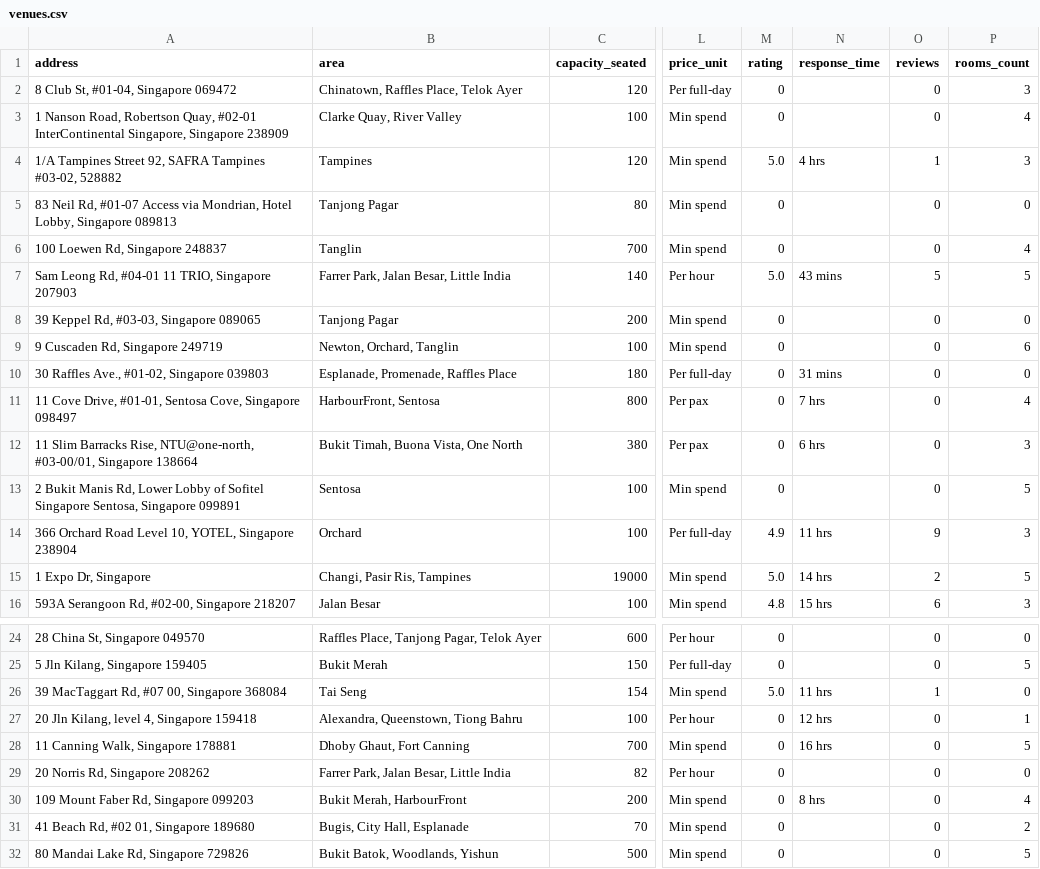
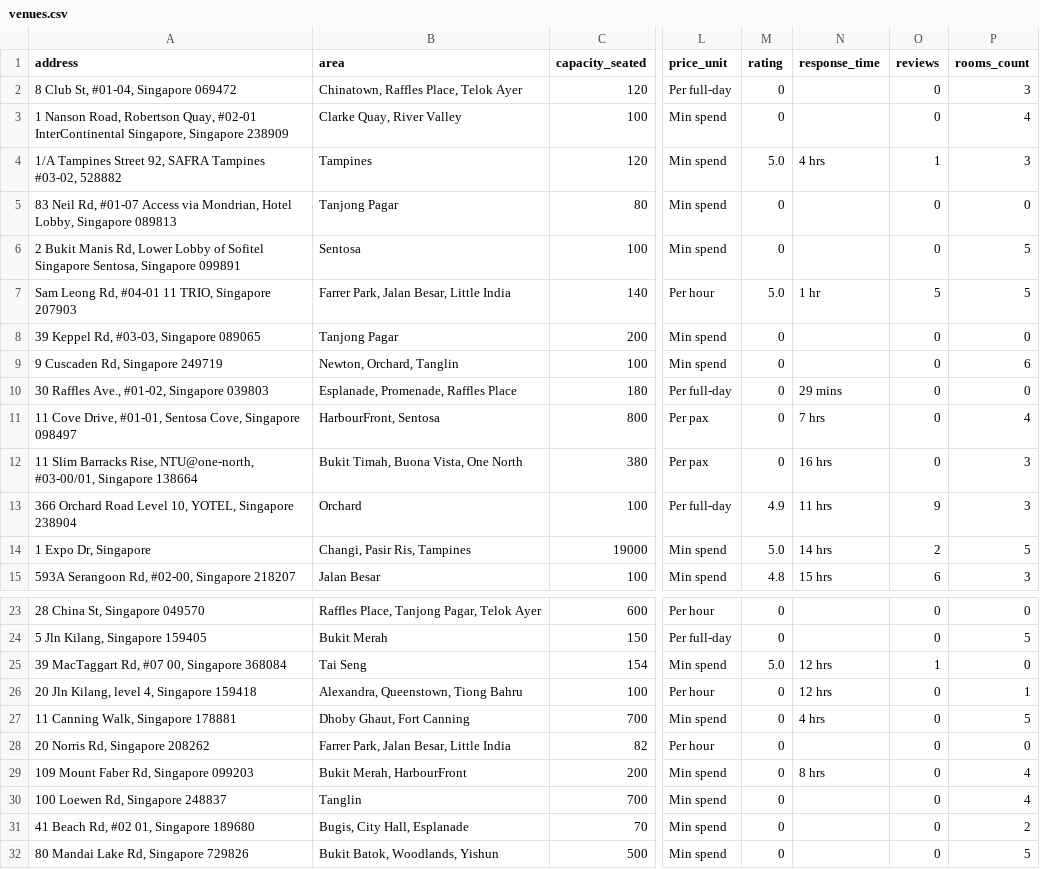
Before and after one commit to luarss/wedding-data, a CSV file: data/vrf/venues.csv, drawn as a sheet; only a part is shown, gaps mark what is left out; addresses are those after the commit; the diff names each change by its address in the sheet, - before the commit and + after, or states it on an @@ line.

```diff
--- a/data/vrf/venues.csv
+++ b/data/vrf/venues.csv
@@ row 13 moved to row 6: 2 Bukit Manis Rd, Lower Lobby of Sofitel… @@
-N7 (response_time): 43 mins
+N7 (response_time): 1 hr
-N10 (response_time): 31 mins
+N10 (response_time): 29 mins
-N12 (response_time): 6 hrs
+N12 (response_time): 16 hrs
-N25 (response_time): 11 hrs
+N25 (response_time): 12 hrs
-N27 (response_time): 16 hrs
+N27 (response_time): 4 hrs
@@ row 6 moved to row 30: 100 Loewen Rd, Singapore 248837 @@
```
Also changed, not shown: data/bly/venues.csv, 9 other files.
